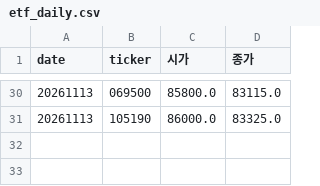
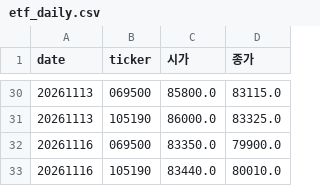
Before and after one commit to stanleyim/new, a CSV file: overnight_paper/etf_daily.csv, drawn as a sheet; only a part is shown, gaps mark what is left out.

```diff
--- a/overnight_paper/etf_daily.csv
+++ b/overnight_paper/etf_daily.csv
@@ -31 +31,3 @@ date,ticker,시가,종가
 20261113,105190,86000.0,83325.0
+20261116,069500,83350.0,79900.0
+20261116,105190,83440.0,80010.0
```
Also changed, not shown: overnight_paper/daily.csv, overnight_paper/trades.csv, 1 other file.
